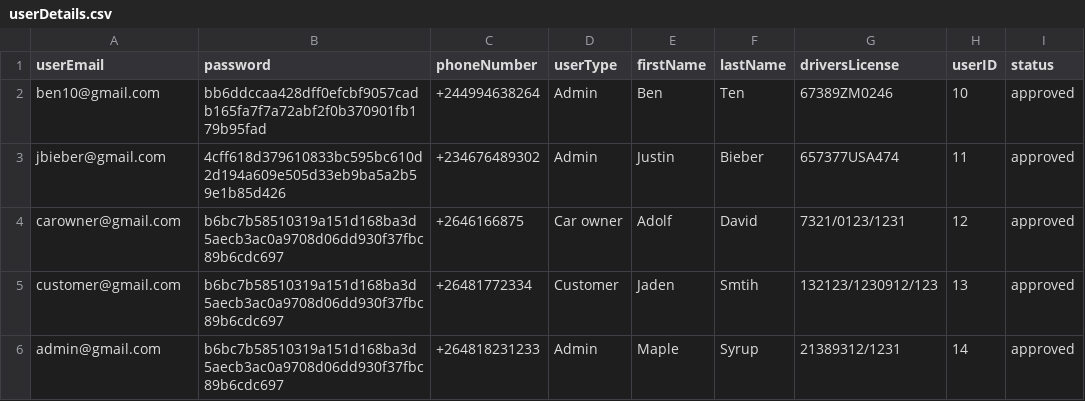
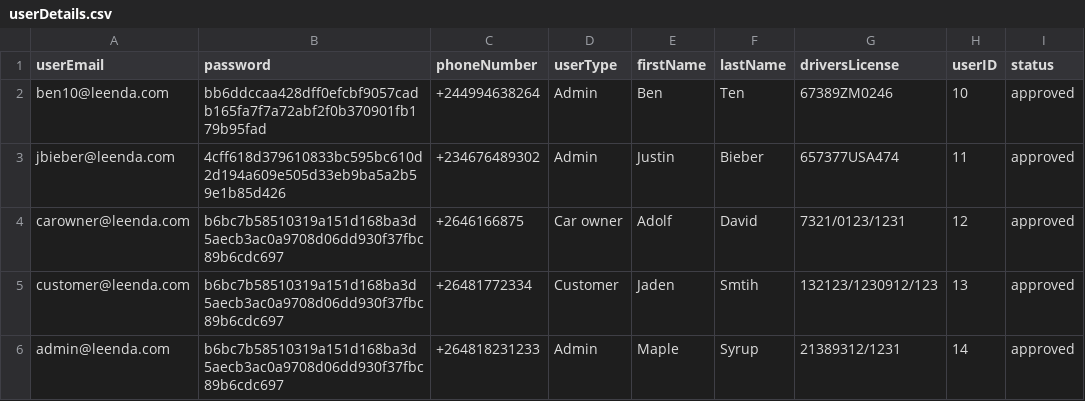
Before and after one commit to adolfzcoder/leenda, a CSV file: src/storage/userDetails.csv, drawn as a sheet.

```diff
--- a/src/storage/userDetails.csv
+++ b/src/storage/userDetails.csv
@@ -1,6 +1,6 @@
 userEmail,password,phoneNumber,userType,firstName,lastName,driversLicense,userID,status
-ben10@gmail.com,bb6ddccaa428dff0efcbf9057cadb165fa7f7a72abf2f0b370901fb179b95fad,+244994638264,Admin,Ben,Ten,67389ZM0246,10,approved
-jbieber@gmail.com,4cff618d379610833bc595bc610d2d194a609e505d33eb9ba5a2b59e1b85d426,+234676489302,Admin,Justin,Bieber,657377USA474,11,approved
-carowner@gmail.com,b6bc7b58510319a151d168ba3d5aecb3ac0a9708d06dd930f37fbc89b6cdc697,+2646166875,Car owner,Adolf,David,7321/0123/1231,12,approved
-customer@gmail.com,b6bc7b58510319a151d168ba3d5aecb3ac0a9708d06dd930f37fbc89b6cdc697,+26481772334,Customer,Jaden,Smtih,132123/1230912/123,13,approved
-admin@gmail.com,b6bc7b58510319a151d168ba3d5aecb3ac0a9708d06dd930f37fbc89b6cdc697,+264818231233,Admin,Maple,Syrup,21389312/1231,14,approved
+ben10@leenda.com,bb6ddccaa428dff0efcbf9057cadb165fa7f7a72abf2f0b370901fb179b95fad,+244994638264,Admin,Ben,Ten,67389ZM0246,10,approved
+jbieber@leenda.com,4cff618d379610833bc595bc610d2d194a609e505d33eb9ba5a2b59e1b85d426,+234676489302,Admin,Justin,Bieber,657377USA474,11,approved
+carowner@leenda.com,b6bc7b58510319a151d168ba3d5aecb3ac0a9708d06dd930f37fbc89b6cdc697,+2646166875,Car owner,Adolf,David,7321/0123/1231,12,approved
+customer@leenda.com,b6bc7b58510319a151d168ba3d5aecb3ac0a9708d06dd930f37fbc89b6cdc697,+26481772334,Customer,Jaden,Smtih,132123/1230912/123,13,approved
+admin@leenda.com,b6bc7b58510319a151d168ba3d5aecb3ac0a9708d06dd930f37fbc89b6cdc697,+264818231233,Admin,Maple,Syrup,21389312/1231,14,approved
```
Also changed, not shown: out/production/leenda/storage/userDetails.csv, out/production/leenda/userDetails.csv, 6 other files.
